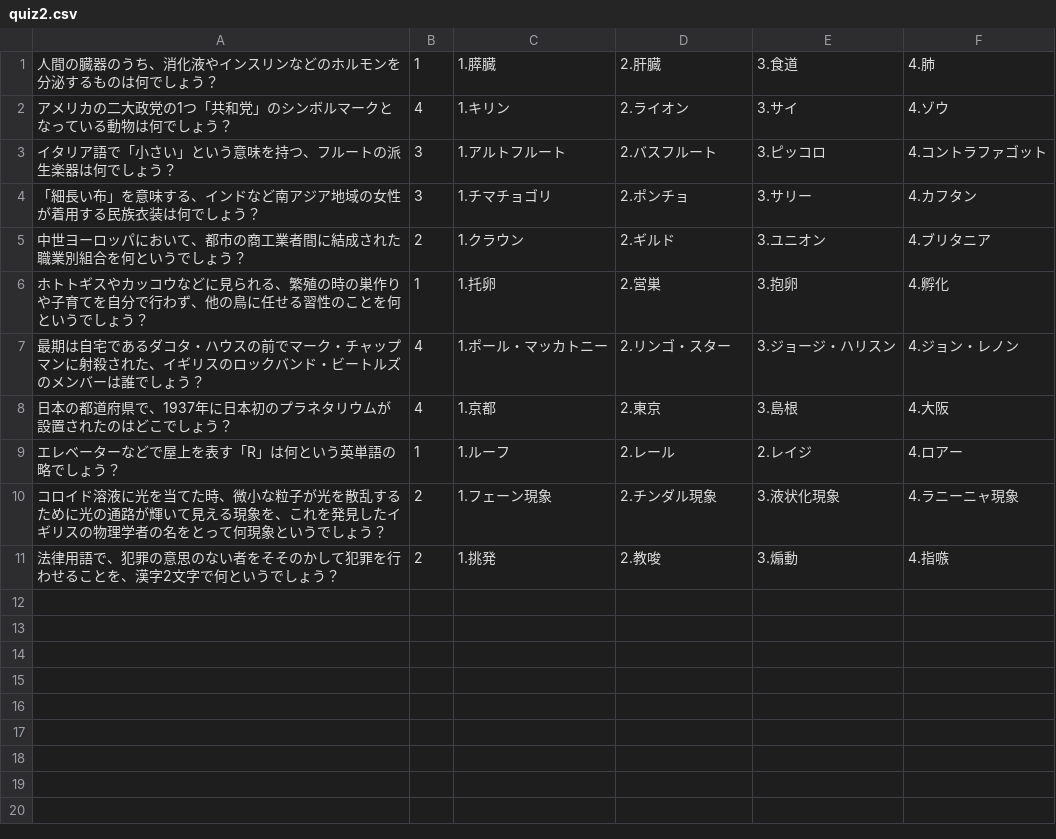
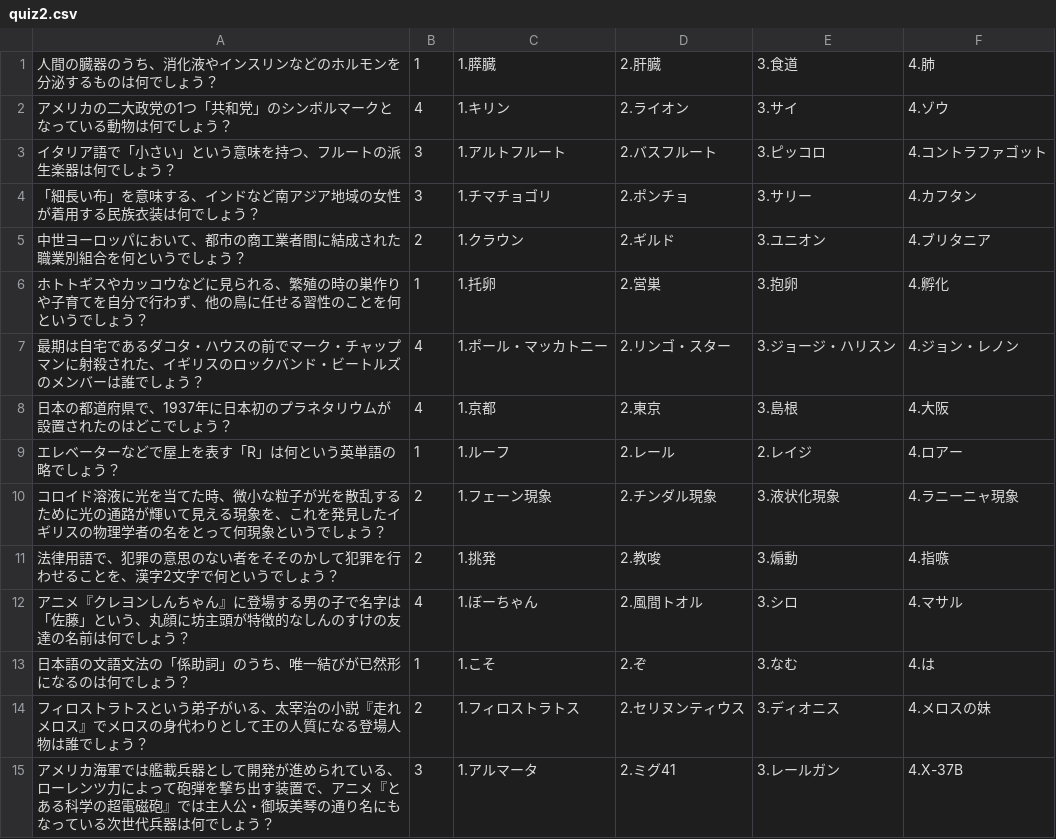
Before and after one commit to TakumiFuzawa/QuizApp, a CSV file: QuizApp/Files/quiz2.csv, drawn as a sheet; the diff names each change by its address in the sheet, - before the commit and + after, or states it on an @@ line.

```diff
--- a/QuizApp/Files/quiz2.csv
+++ b/QuizApp/Files/quiz2.csv
+row 12: アニメ『クレヨンしんちゃん』に登場する男の子で名字は「佐藤」という、丸顔に坊主頭が特徴的なしんのすけの友達の名前は何でしょう？ | 4 | 1.ぼーちゃん | 2.風間トオル | 3.シロ | 4.マサル
+row 13: 日本語の文語文法の「係助詞」のうち、唯一結びが已然形になるのは何でしょう？ | 1 | 1.こそ | 2.ぞ | 3.なむ | 4.は
+row 14: フィロストラトスという弟子がいる、太宰治の小説『走れメロス』でメロスの身代わりとして王の人質になる登場人物は誰でしょう？ | 2 | 1.フィロストラトス | 2.セリヌンティウス | 3.ディオニス | 4.メロスの妹
+row 15: アメリカ海軍では艦載兵器として開発が進められている、ローレンツ力によって砲弾を撃ち出す装置で、アニメ『とある科学の超電磁砲』では主人公・御坂美琴の通り名にもなっている次世代兵器は何でしょう？ | 3 | 1.アルマータ | 2.ミグ41 | 3.レールガン | 4.X-37B
```
Also changed, not shown: QuizApp/Files/quiz3.csv, 11 other files.
